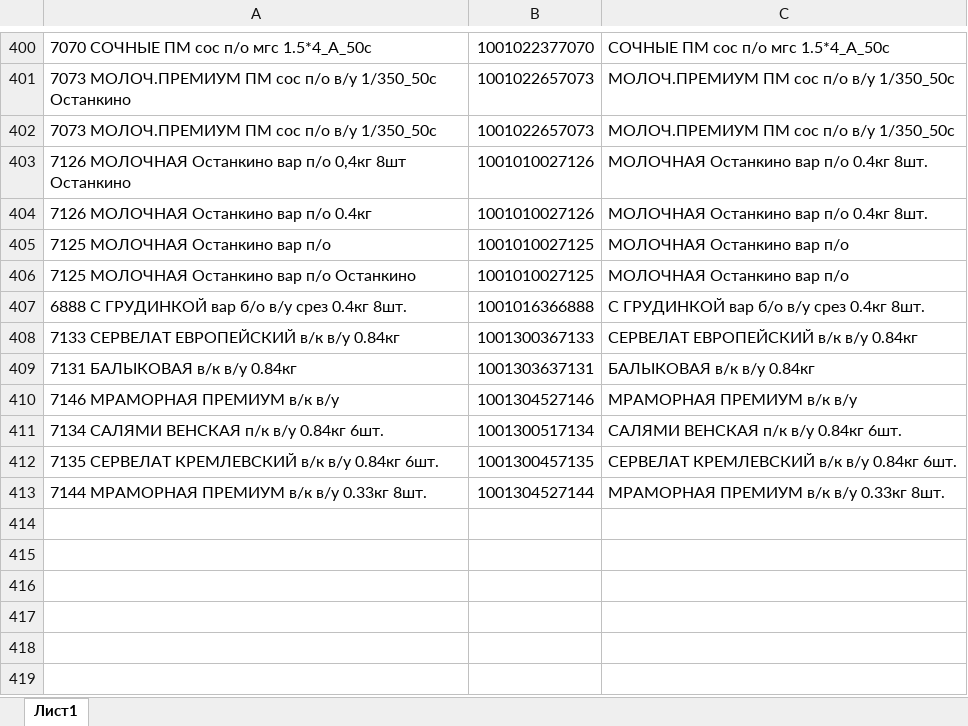
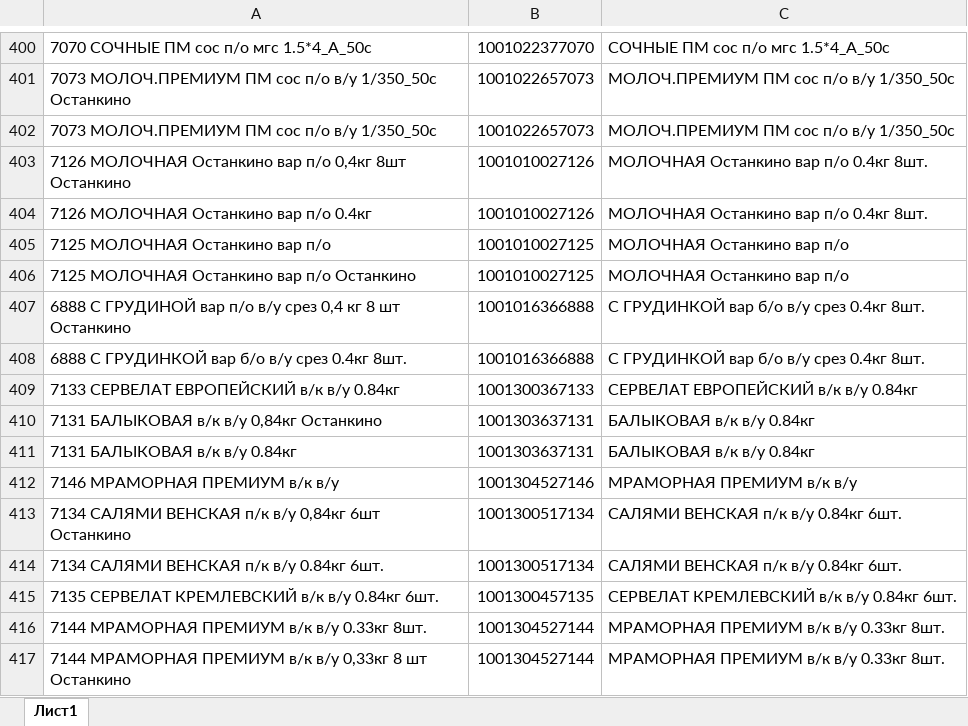
Before and after one commit to Fejanin/ostankino_ki, an Excel workbook: NV/moduls/1С.xlsx, sheet Лист1, drawn as a sheet; only a part is shown, gaps mark what is left out; values as stored, in another font and other column widths than the file's, no borders; the diff names each change by its address in the sheet, - before the commit and + after, or states it on an @@ line.

```diff
--- a/NV/moduls/1С.xlsx (sheet Лист1)
+++ b/NV/moduls/1С.xlsx (sheet Лист1)
+row 407: 6888 С ГРУДИНОЙ вар п/о в/у срез 0,4 кг 8 шт Останкино | 1001016366888 | С ГРУДИНКОЙ вар б/о в/у срез 0.4кг 8шт.
+row 410: 7131 БАЛЫКОВАЯ в/к в/у 0,84кг Останкино | 1001303637131 | БАЛЫКОВАЯ в/к в/у 0.84кг
+row 413: 7134 САЛЯМИ ВЕНСКАЯ п/к в/у 0,84кг 6шт Останкино | 1001300517134 | САЛЯМИ ВЕНСКАЯ п/к в/у 0.84кг 6шт.
+row 417: 7144 МРАМОРНАЯ ПРЕМИУМ в/к в/у 0,33кг 8 шт Останкино | 1001304527144 | МРАМОРНАЯ ПРЕМИУМ в/к в/у 0.33кг 8шт.
```
Also changed, not shown: NV_Poliakov/moduls/1С.xlsx, SIMF/moduls/1С.xlsx, 8 other files.
